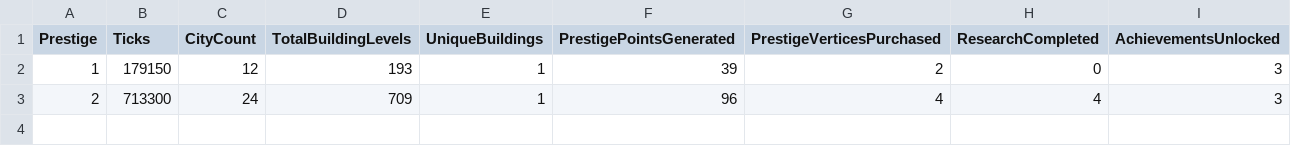
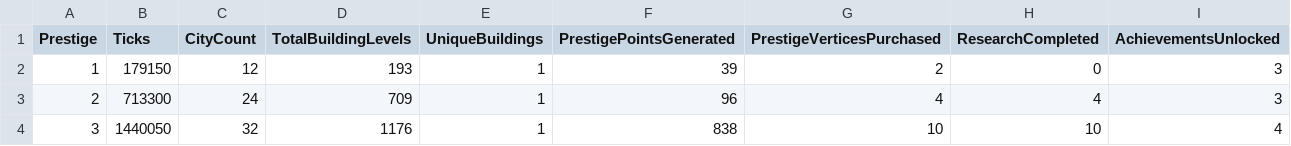
Before and after one commit to Danakh/SettlersOfIdlestan, a CSV file: SOITests/saves/run_release.csv, drawn as a sheet; the diff names each change by its address in the sheet, - before the commit and + after, or states it on an @@ line.

```diff
--- a/SOITests/saves/run_release.csv
+++ b/SOITests/saves/run_release.csv
+row 4: 3 | 1440050 | 32 | 1176 | 1 | 838 | 10 | 10 | 4
```
Also changed, not shown: 3 other files.
